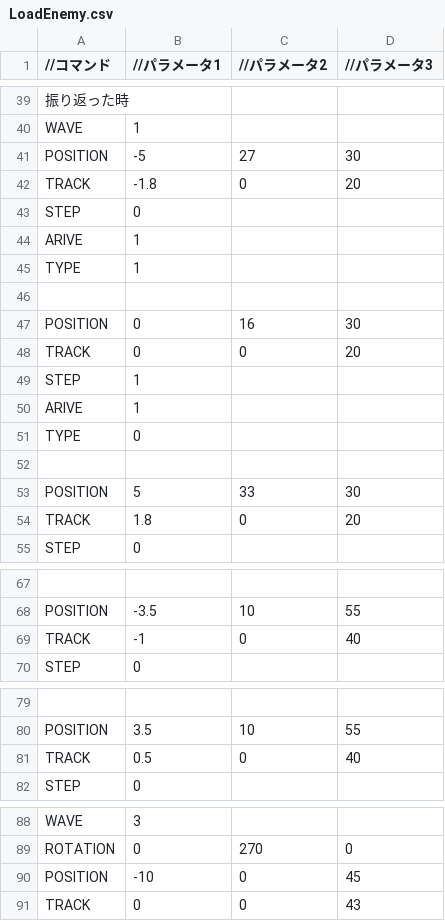
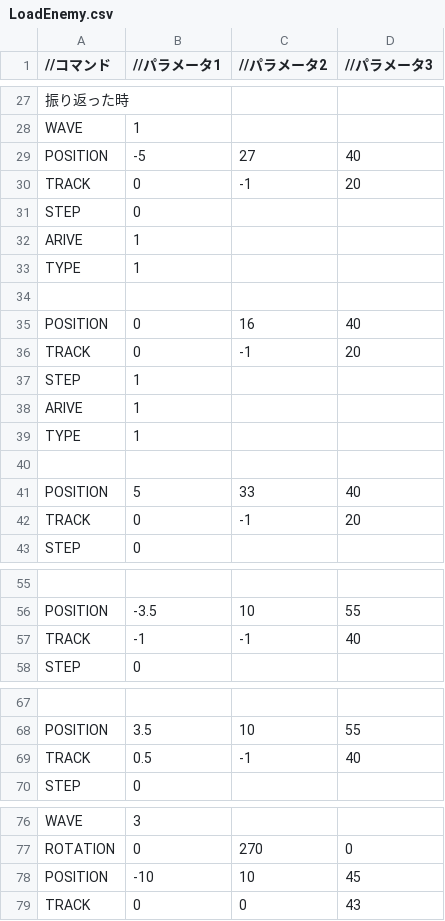
Before and after one commit to Shimada0317/MyEngine, a CSV file: Resources/LoadEnemy.csv, drawn as a sheet; only a part is shown, gaps mark what is left out; removed rows and columns are numbered as before the commit, all else as after; the diff covers the shown part only; the diff names each change by its address in the sheet, - before the commit and + after, or states it on an @@ line.

```diff
--- a/Resources/LoadEnemy.csv
+++ b/Resources/LoadEnemy.csv
-D29 (//パラメータ3): 30
+D29 (//パラメータ3): 40
-B30 (//パラメータ1): -1.8
+B30 (//パラメータ1): 0
-C30 (//パラメータ2): 0
+C30 (//パラメータ2): -1
-D35 (//パラメータ3): 30
+D35 (//パラメータ3): 40
-C36 (//パラメータ2): 0
+C36 (//パラメータ2): -1
-row 51: TYPE | 0
@@ row 27 moved to row 39: TYPE @@
-D41 (//パラメータ3): 30
+D41 (//パラメータ3): 40
-B42 (//パラメータ1): 1.8
+B42 (//パラメータ1): 0
-C42 (//パラメータ2): 0
+C42 (//パラメータ2): -1
-C57 (//パラメータ2): 0
+C57 (//パラメータ2): -1
-C69 (//パラメータ2): 0
+C69 (//パラメータ2): -1
-C78 (//パラメータ2): 0
+C78 (//パラメータ2): 10
```
Also changed, not shown: 1 added row, 41 removed rows and 10 edited cells elsewhere in this file, 2 other files.
